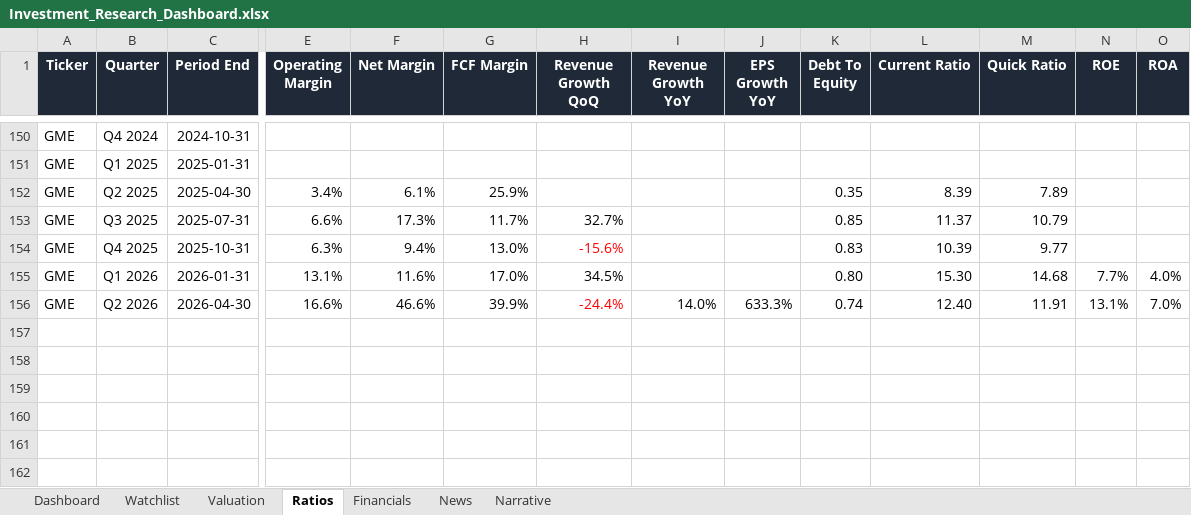
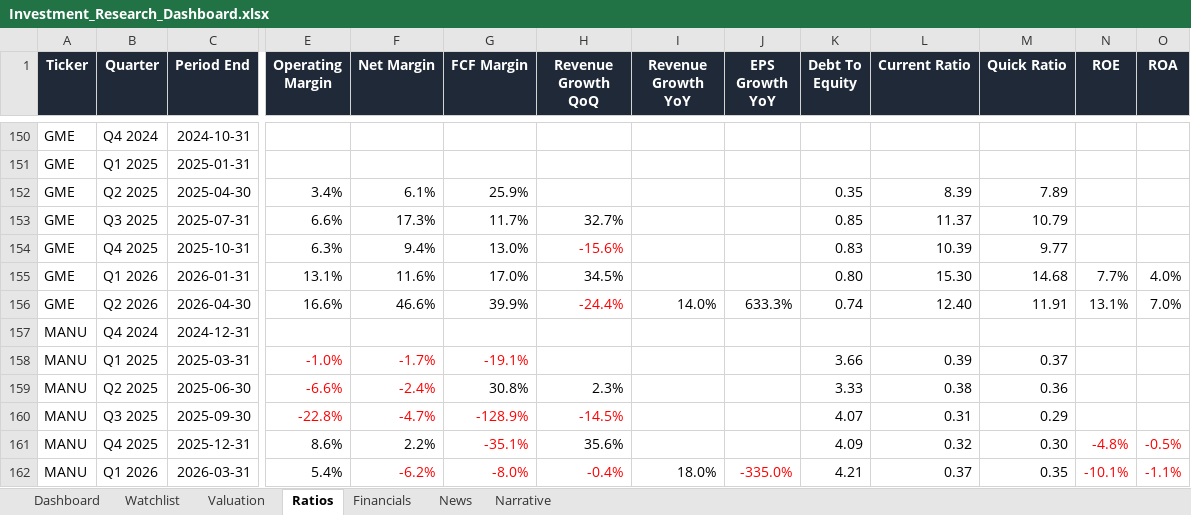
Before and after one commit to ishannair2005/Investing_Dashboard, an Excel workbook: Investment_Research_Dashboard.xlsx, sheet Ratios, drawn as a sheet; only a part is shown, gaps mark what is left out; values as stored, in another font and other column widths than the file's, no borders; table styles not drawn; rows hold the shown columns only; the diff names each change by its address in the sheet, - before the commit and + after, or states it on an @@ line.

Commit message:
Add MANU

```diff
--- a/Investment_Research_Dashboard.xlsx (sheet Ratios)
+++ b/Investment_Research_Dashboard.xlsx (sheet Ratios)
+row 157: MANU | Q4 2024 | 2024-12-31
+row 158: MANU | Q1 2025 | 2025-03-31 | -1.0% | -1.7% | -19.1% |  |  |  | 3.66 | 0.39 | 0.37
+row 159: MANU | Q2 2025 | 2025-06-30 | -6.6% | -2.4% | 30.8% | 2.3% |  |  | 3.33 | 0.38 | 0.36
+row 160: MANU | Q3 2025 | 2025-09-30 | -22.8% | -4.7% | -128.9% | -14.5% |  |  | 4.07 | 0.31 | 0.29
+row 161: MANU | Q4 2025 | 2025-12-31 | 8.6% | 2.2% | -35.1% | 35.6% |  |  | 4.09 | 0.32 | 0.30 | -4.8% | -0.5%
+row 162: MANU | Q1 2026 | 2026-03-31 | 5.4% | -6.2% | -8.0% | -0.4% | 18.0% | -335.0% | 4.21 | 0.37 | 0.35 | -10.1% | -1.1%
```
Also changed, not shown: sheet Financials, sheet Dashboard, sheet Narrative, sheet Valuation, sheet News, sheet Watchlist.
